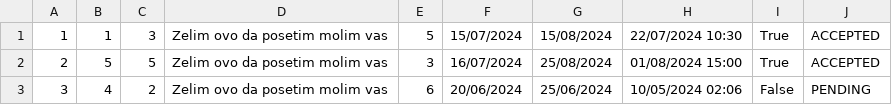
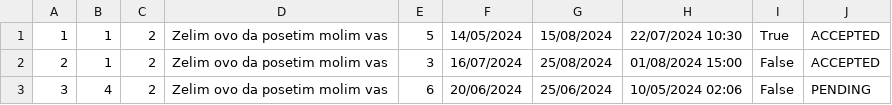
Before and after one commit to ninapoposki/booking-app, a CSV file: Resources/Data/tourRequest.csv, drawn as a sheet.

```diff
--- a/Resources/Data/tourRequest.csv
+++ b/Resources/Data/tourRequest.csv
@@ -1,3 +1,3 @@
-1|1|3|Zelim ovo da posetim molim vas|5|15/07/2024|15/08/2024|22/07/2024 10:30|True|ACCEPTED
-2|5|5|Zelim ovo da posetim molim vas|3|16/07/2024|25/08/2024|01/08/2024 15:00|True|ACCEPTED
+1|1|2|Zelim ovo da posetim molim vas|5|14/05/2024|15/08/2024|22/07/2024 10:30|True|ACCEPTED
+2|1|2|Zelim ovo da posetim molim vas|3|16/07/2024|25/08/2024|01/08/2024 15:00|False|ACCEPTED
 3|4|2|Zelim ovo da posetim molim vas|6|20/06/2024|25/06/2024|10/05/2024 02:06|False|PENDING
```
Also changed, not shown: Resources/Data/tourStartDates.csv, Resources/Data/tours.csv, 10 other files.
